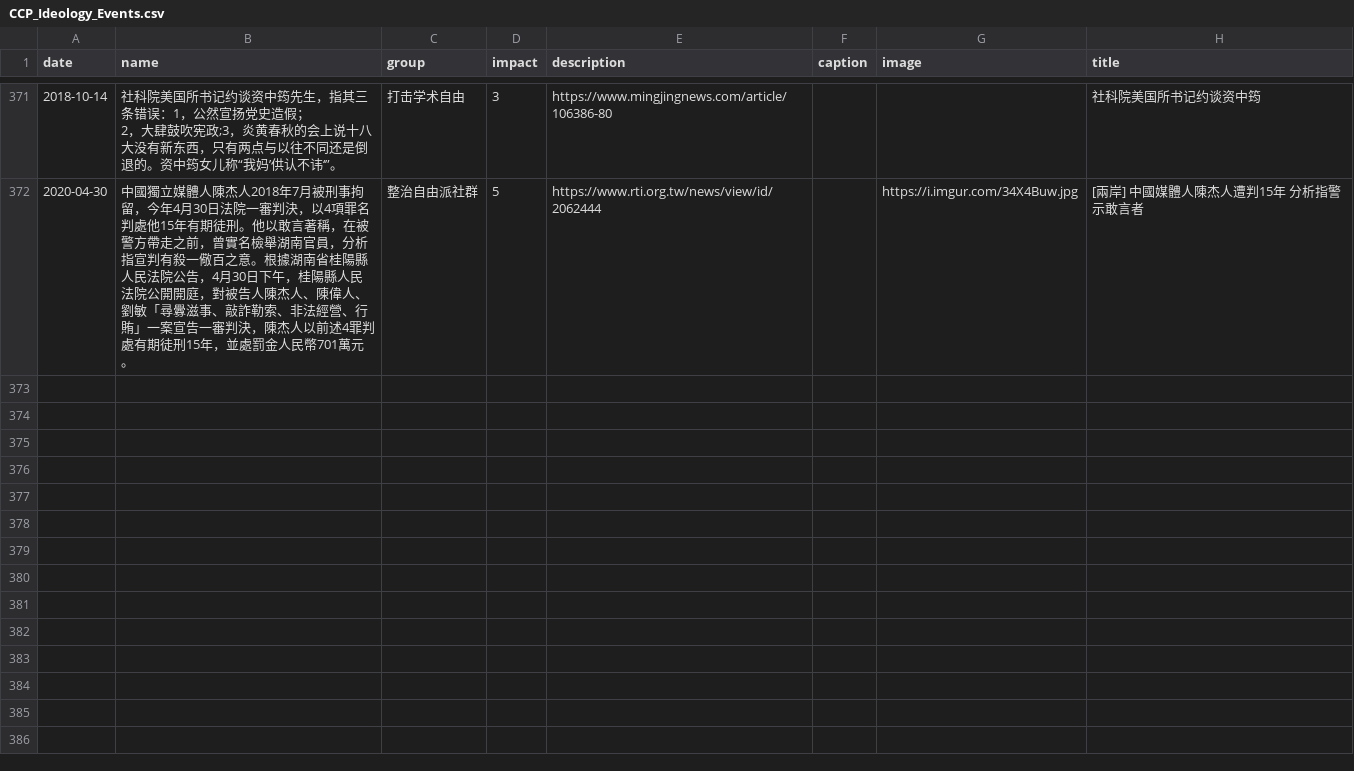
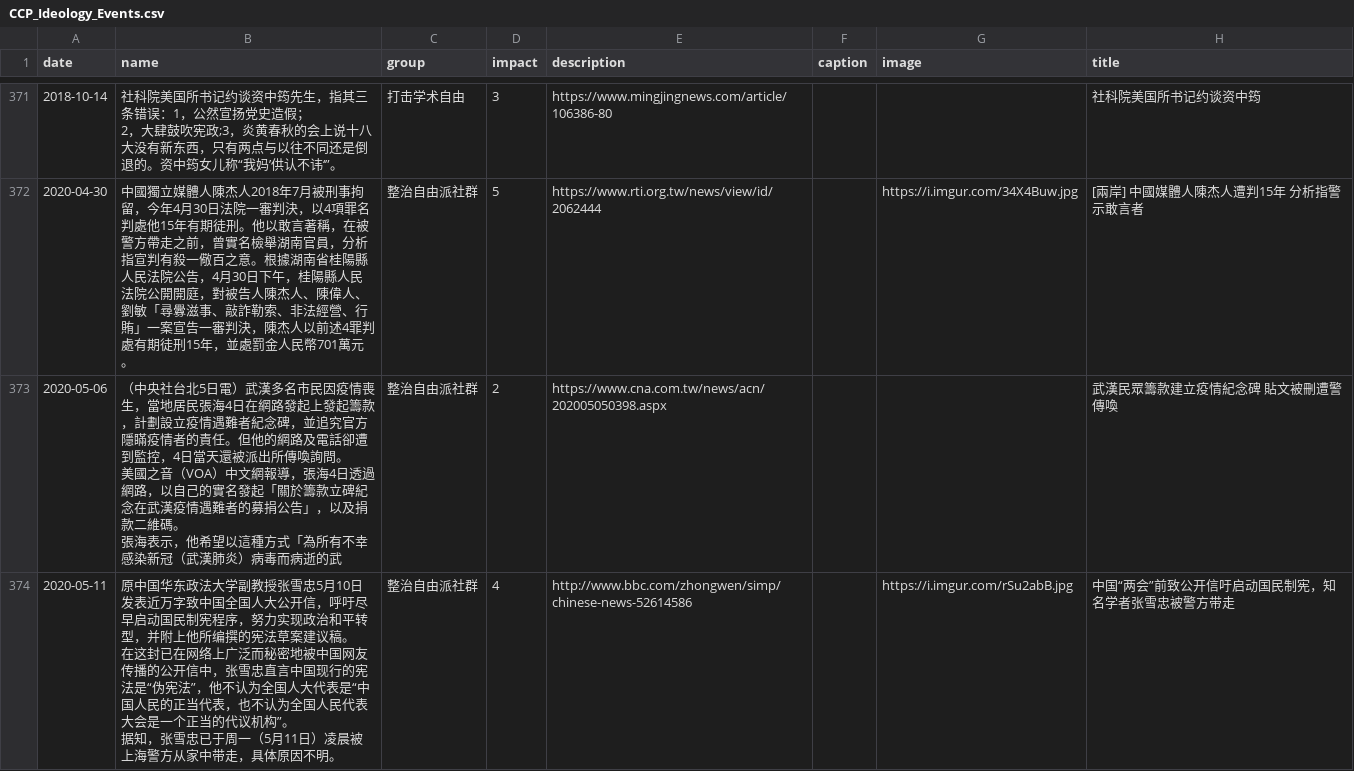
Before and after one commit to chinatimeline/chinatimeline.github.io, a CSV file: _data/csv/CCP_Ideology_Events.csv, drawn as a sheet; only a part is shown, gaps mark what is left out; ↵ is a line break in a cell; the diff covers the shown part only; the diff names each change by its address in the sheet, - before the commit and + after, or states it on an @@ line.

```diff
--- a/_data/csv/CCP_Ideology_Events.csv
+++ b/_data/csv/CCP_Ideology_Events.csv
+row 373: 2020-05-06 | （中央社台北5日電）武漢多名市民因疫情喪生，當地居民張海4日在網路發起上發起籌款，計劃設立疫情遇難者紀念碑，並追究官方隱瞞疫情者的責任。但他的網路及電話卻遭到監控，4日當天還被派出所傳喚詢問。 ↵ 美國之音（VOA）中文網報導，張海4日透過網路，以自己的實名發起「關於籌款立碑紀念在武漢疫情遇難者的募捐公告」，以及捐款二維碼。 ↵ 張海表示，他希望以這種方式「為所有不幸感染新冠（武漢肺炎）病毒而病逝的武 | 整治自由派社群 | 2 | https://www.cna.com.tw/news/acn/202005050398.aspx |  |  | 武漢民眾籌款建立疫情紀念碑 貼文被刪遭警傳喚
+row 374: 2020-05-11 | 原中国华东政法大学副教授张雪忠5月10日发表近万字致中国全国人大公开信，呼吁尽早启动国民制宪程序，努力实现政治和平转型，并附上他所编撰的宪法草案建议稿。 ↵ 在这封已在网络上广泛而秘密地被中国网友传播的公开信中，张雪忠直言中国现行的宪法是“伪宪法”，他不认为全国人大代表是“中国人民的正当代表，也不认为全国人民代表大会是一个正当的代议机构”。 ↵ 据知，张雪忠已于周一（5月11日）凌晨被上海警方从家中带走，具体原因不明。 | 整治自由派社群 | 4 | http://www.bbc.com/zhongwen/simp/chinese-news-52614586 |  | https://i.imgur.com/rSu2abB.jpg | 中国“两会”前致公开信吁启动国民制宪，知名学者张雪忠被警方带走
```
Also changed, not shown: 2 added rows elsewhere in this file, _data/csv/CCP_Religious_Persecution.csv, 8 other files.
